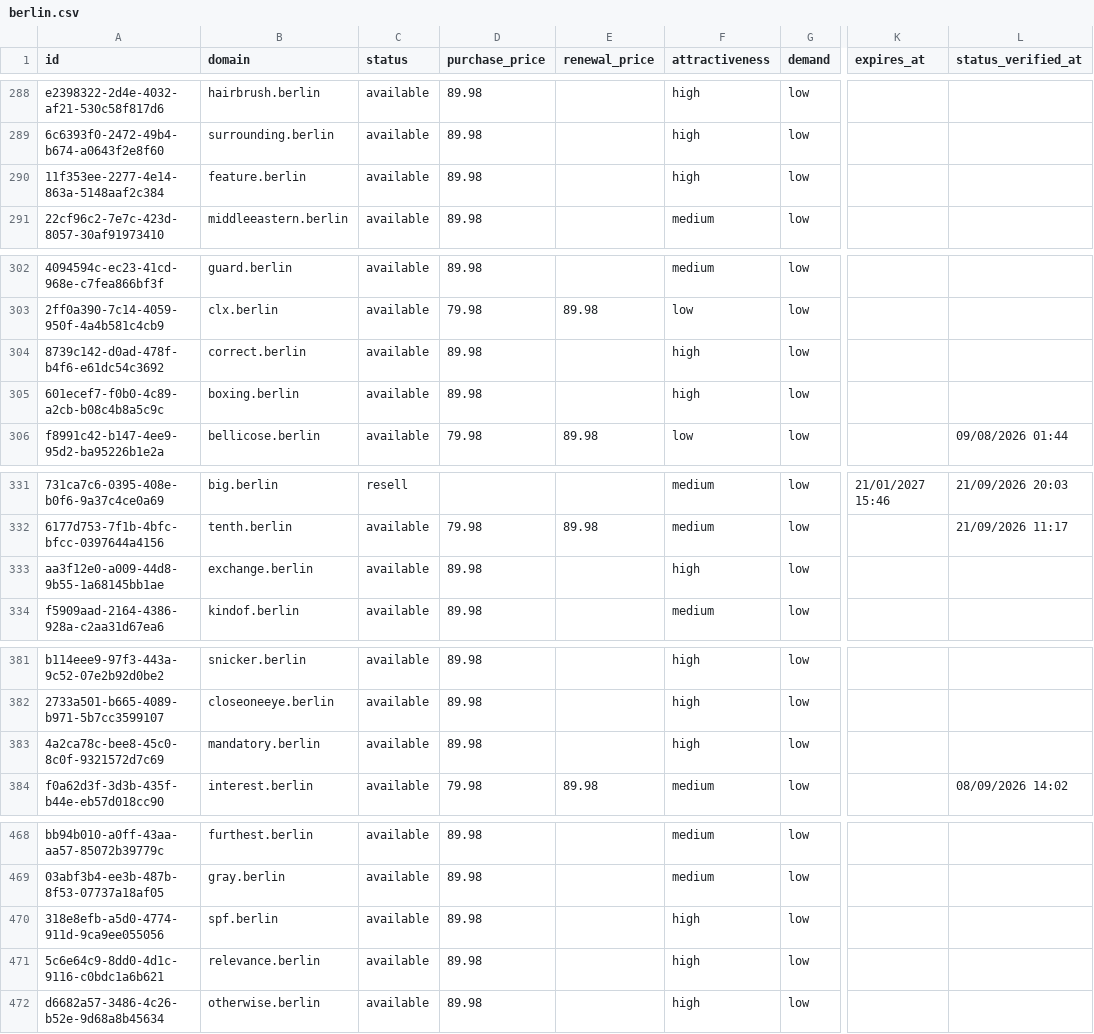
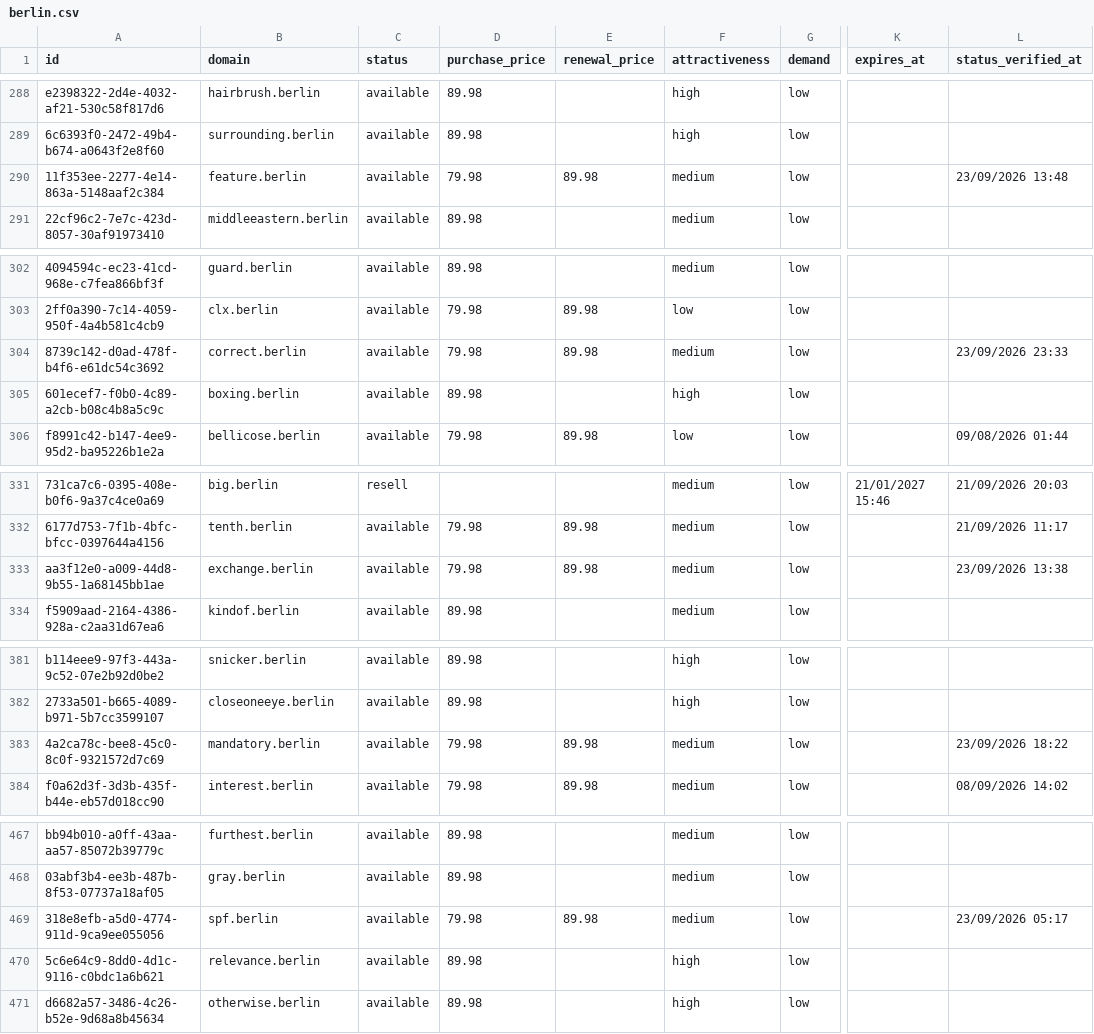
Before and after one commit to UniqueDomains/berlin-oneword-domains, a CSV file: berlin.csv, drawn as a sheet; only a part is shown, gaps mark what is left out; addresses are those after the commit; the diff covers the shown part only; the diff names each change by its address in the sheet, - before the commit and + after, or states it on an @@ line.

```diff
--- a/berlin.csv
+++ b/berlin.csv
-D290 (purchase_price): 89.98
+D290 (purchase_price): 79.98
-E290 (renewal_price): (empty)
+E290 (renewal_price): 89.98
-F290 (attractiveness): high
+F290 (attractiveness): medium
-L290 (status_verified_at): (empty)
+L290 (status_verified_at): 23/09/2026 13:48
-D304 (purchase_price): 89.98
+D304 (purchase_price): 79.98
-E304 (renewal_price): (empty)
+E304 (renewal_price): 89.98
-F304 (attractiveness): high
+F304 (attractiveness): medium
-L304 (status_verified_at): (empty)
+L304 (status_verified_at): 23/09/2026 23:33
-D333 (purchase_price): 89.98
+D333 (purchase_price): 79.98
-E333 (renewal_price): (empty)
+E333 (renewal_price): 89.98
-F333 (attractiveness): high
+F333 (attractiveness): medium
-L333 (status_verified_at): (empty)
+L333 (status_verified_at): 23/09/2026 13:38
-D383 (purchase_price): 89.98
+D383 (purchase_price): 79.98
-E383 (renewal_price): (empty)
+E383 (renewal_price): 89.98
-F383 (attractiveness): high
+F383 (attractiveness): medium
-L383 (status_verified_at): (empty)
+L383 (status_verified_at): 23/09/2026 18:22
-D469 (purchase_price): 89.98
+D469 (purchase_price): 79.98
-E469 (renewal_price): (empty)
+E469 (renewal_price): 89.98
-F469 (attractiveness): high
+F469 (attractiveness): medium
-L469 (status_verified_at): (empty)
+L469 (status_verified_at): 23/09/2026 05:17
```
Also changed, not shown: 2 added rows, 2 removed rows and 108 edited cells elsewhere in this file, 4 other files.
